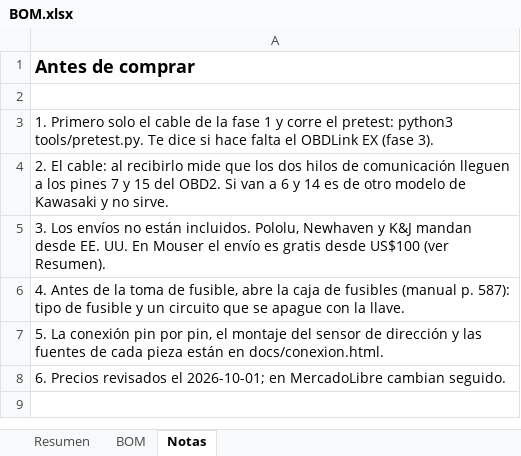
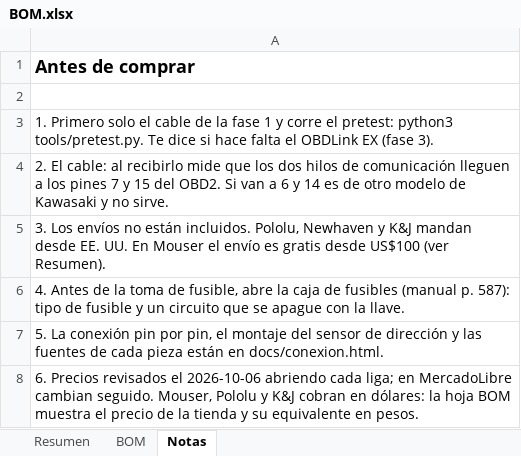
Before and after one commit to Salvadrn/zx6r-Telemetria, an Excel workbook: BOM.xlsx, sheet Notas, drawn as a sheet; values as stored, in another font and other column widths than the file's, no borders; the diff names each change by its address in the sheet, - before the commit and + after, or states it on an @@ line.

```diff
--- a/BOM.xlsx (sheet Notas)
+++ b/BOM.xlsx (sheet Notas)
-A8: …revisados el 2026-10-01; en MercadoLibre cambian seguido.
+A8: …revisados el 2026-10-06 abriendo cada liga; en MercadoLibre cambian seguido. Mouser, Pololu y K&J cobran en dólares: la hoja BOM muestra el precio de la tienda y su equivalente en pesos.
```
Also changed, not shown: sheet BOM, sheet Resumen.
